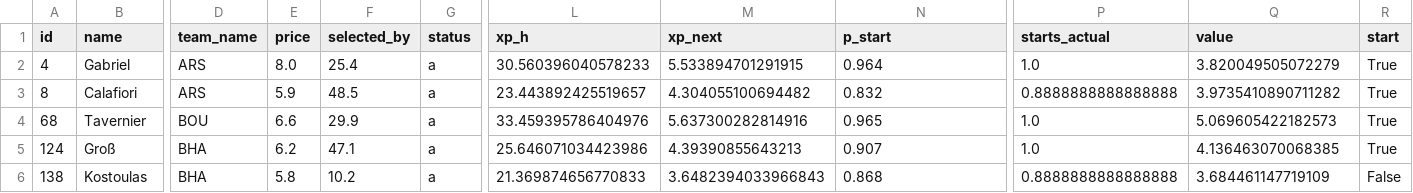
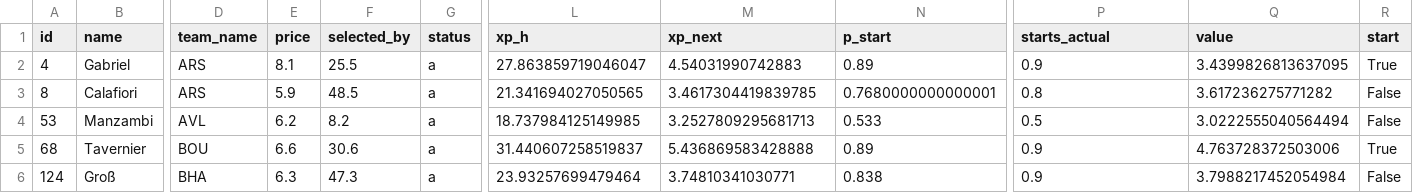
Before and after one commit to alexwijayapost/fpl, a CSV file: fpl-tools/out/squad.csv, drawn as a sheet; only a part is shown, gaps mark what is left out; removed rows and columns are numbered as before the commit, all else as after; rows hold the shown columns only; the diff covers the shown part only; the diff names each change by its address in the sheet, - before the commit and + after, or states it on an @@ line.

```diff
--- a/fpl-tools/out/squad.csv
+++ b/fpl-tools/out/squad.csv
-E2 (price): 8.0
+E2 (price): 8.1
-F2 (selected_by): 25.4
+F2 (selected_by): 25.5
-L2 (xp_h): 30.560396040578233
+L2 (xp_h): 27.863859719046047
-M2 (xp_next): 5.533894701291915
+M2 (xp_next): 4.54031990742883
-N2 (p_start): 0.964
+N2 (p_start): 0.89
-P2 (starts_actual): 1.0
+P2 (starts_actual): 0.9
-Q2 (value): 3.820049505072279
+Q2 (value): 3.4399826813637095
-L3 (xp_h): 23.443892425519657
+L3 (xp_h): 21.341694027050565
-M3 (xp_next): 4.304055100694482
+M3 (xp_next): 3.4617304419839785
-N3 (p_start): 0.832
+N3 (p_start): 0.7680000000000001
-P3 (starts_actual): 0.8888888888888888
+P3 (starts_actual): 0.8
-Q3 (value): 3.9735410890711282
+Q3 (value): 3.617236275771282
-R3 (start): True
+R3 (start): False
+row 4: 53 | Manzambi | AVL | 6.2 | 8.2 | a | 18.737984125149985 | 3.2527809295681713 | 0.533 | 0.5 | 3.0222555040564494 | False
-F5 (selected_by): 29.9
+F5 (selected_by): 30.6
-L5 (xp_h): 33.459395786404976
+L5 (xp_h): 31.440607258519837
-M5 (xp_next): 5.637300282814916
+M5 (xp_next): 5.436869583428888
-N5 (p_start): 0.965
+N5 (p_start): 0.89
-P5:P6 (starts_actual): 1.0
+P5:P6 (starts_actual): 0.9
-Q5 (value): 5.069605422182573
+Q5 (value): 4.763728372503006
-E6 (price): 6.2
+E6 (price): 6.3
-F6 (selected_by): 47.1
+F6 (selected_by): 47.3
-L6 (xp_h): 25.646071034423986
+L6 (xp_h): 23.93257699479464
-M6 (xp_next): 4.39390855643213
+M6 (xp_next): 3.74810341030771
-N6 (p_start): 0.907
+N6 (p_start): 0.838
-Q6 (value): 4.136463070068385
+Q6 (value): 3.7988217452054984
-R6 (start): True
+R6 (start): False
-row 6: 138 | Kostoulas | BHA | 5.8 | 10.2 | a | 21.369874656770833 | 3.6482394033966843 | 0.868 | 0.8888888888888888 | 3.684461147719109 | False
```
Also changed, not shown: 2 added rows, 2 removed rows and 49 edited cells elsewhere in this file, fpl-tools/out/projections_total.csv, 6 other files.
